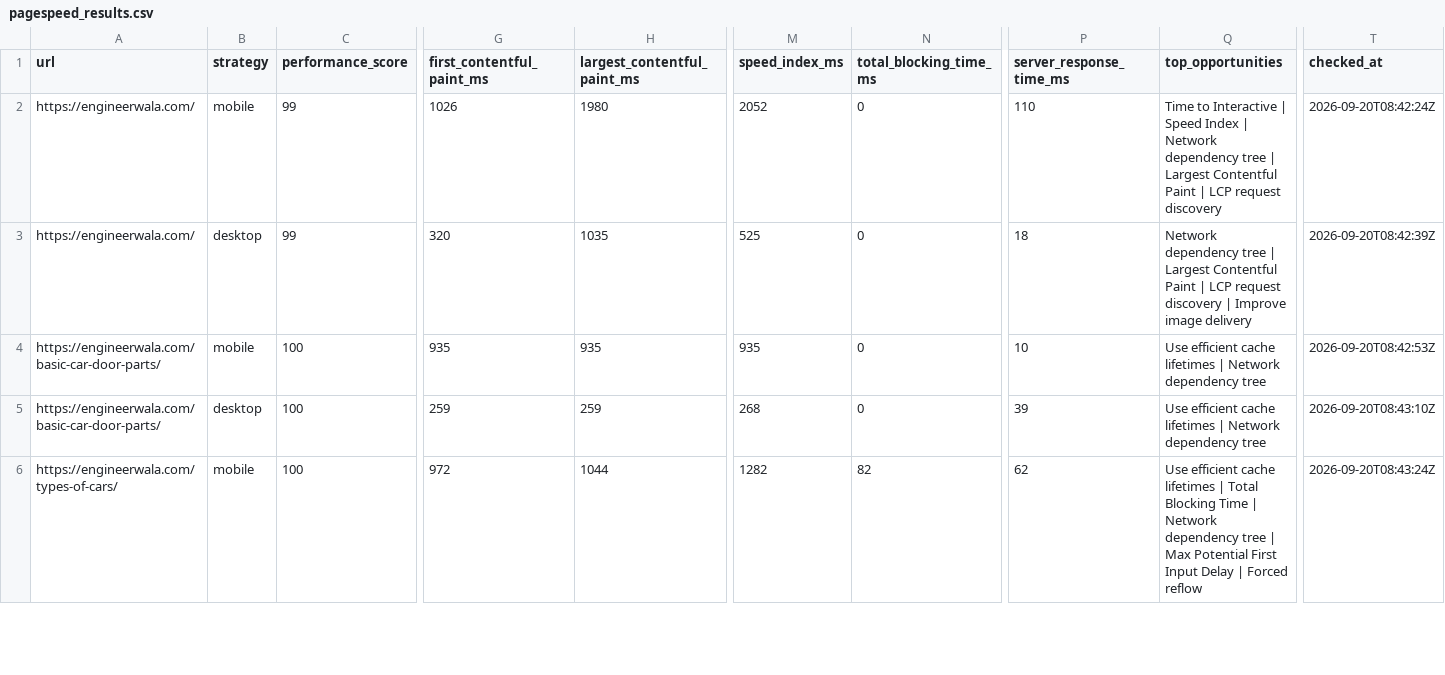
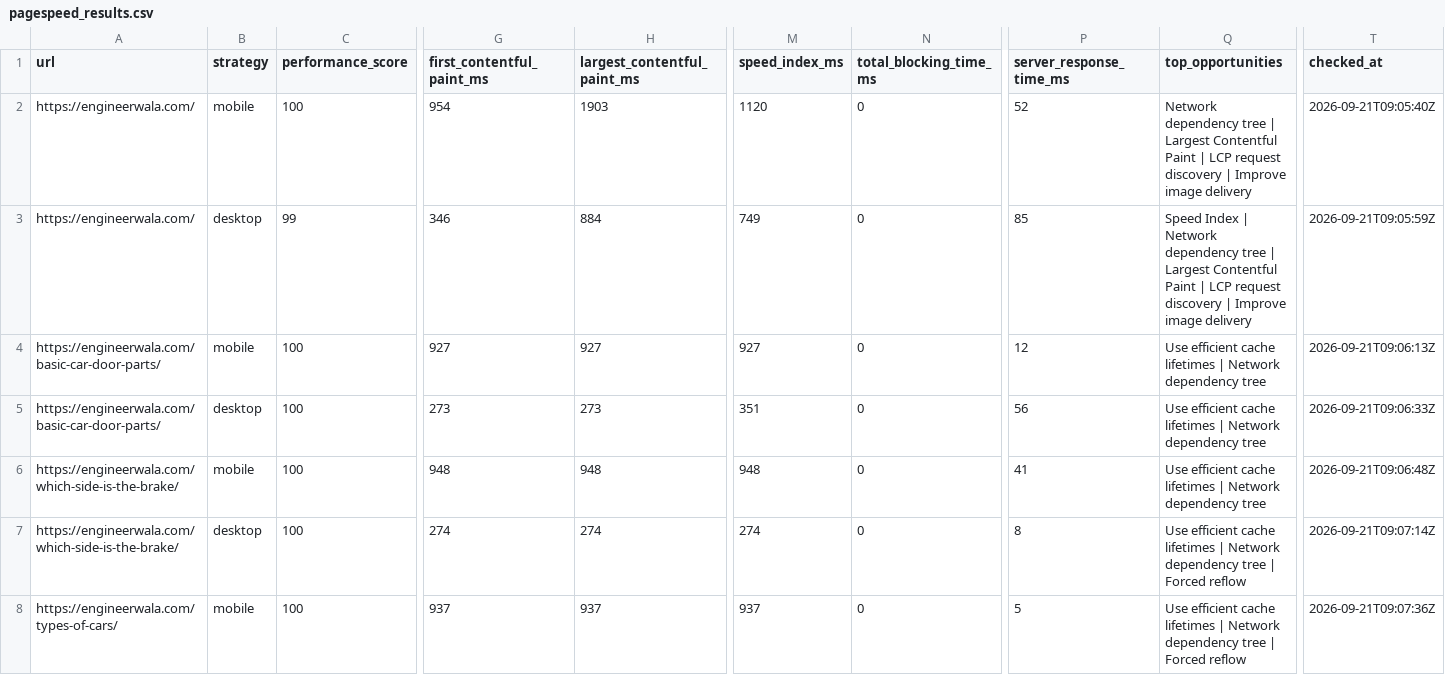
Before and after one commit to hamidrasheed350-hue/engineerwala-seo-tracker, a CSV file: data/pagespeed_results.csv, drawn as a sheet; only a part is shown, gaps mark what is left out; addresses are those after the commit; rows hold the shown columns only; the diff covers the shown part only; the diff names each change by its address in the sheet, - before the commit and + after, or states it on an @@ line.

```diff
--- a/data/pagespeed_results.csv
+++ b/data/pagespeed_results.csv
-C2 (performance_score): 99
+C2 (performance_score): 100
-G2 (first_contentful_paint_ms): 1026
+G2 (first_contentful_paint_ms): 954
-H2 (largest_contentful_paint_ms): 1980
+H2 (largest_contentful_paint_ms): 1903
-M2 (speed_index_ms): 2052
+M2 (speed_index_ms): 1120
-P2 (server_response_time_ms): 110
+P2 (server_response_time_ms): 52
-Q2 (top_opportunities): Time to Interactive | Speed Index | Network dependency tree | Largest Contentful Paint | LCP request discovery
+Q2 (top_opportunities): Network dependency tree | Largest Contentful Paint | LCP request discovery | Improve image delivery
-T2 (checked_at): 2026-09-20T08:42:24Z
+T2 (checked_at): 2026-09-21T09:05:40Z
-G3 (first_contentful_paint_ms): 320
+G3 (first_contentful_paint_ms): 346
-H3 (largest_contentful_paint_ms): 1035
+H3 (largest_contentful_paint_ms): 884
-M3 (speed_index_ms): 525
+M3 (speed_index_ms): 749
-P3 (server_response_time_ms): 18
+P3 (server_response_time_ms): 85
-Q3 (top_opportunities): Network dependency…
+Q3 (top_opportunities): Speed Index | Network dependency…
-T3 (checked_at): 2026-09-20T08:42:39Z
+T3 (checked_at): 2026-09-21T09:05:59Z
-G4 (first_contentful_paint_ms): 935
+G4 (first_contentful_paint_ms): 927
-H4 (largest_contentful_paint_ms): 935
+H4 (largest_contentful_paint_ms): 927
-M4 (speed_index_ms): 935
+M4 (speed_index_ms): 927
-P4 (server_response_time_ms): 10
+P4 (server_response_time_ms): 12
-T4 (checked_at): 2026-09-20T08:42:53Z
+T4 (checked_at): 2026-09-21T09:06:13Z
-G5 (first_contentful_paint_ms): 259
+G5 (first_contentful_paint_ms): 273
-H5 (largest_contentful_paint_ms): 259
+H5 (largest_contentful_paint_ms): 273
-M5 (speed_index_ms): 268
+M5 (speed_index_ms): 351
-P5 (server_response_time_ms): 39
+P5 (server_response_time_ms): 56
-T5 (checked_at): 2026-09-20T08:43:10Z
+T5 (checked_at): 2026-09-21T09:06:33Z
+row 6: https://engineerwala.com/which-side-is-the-brake/ | mobile | 100 | 948 | 948 | 948 | 0 | 41 | Use efficient cache lifetimes | Network dependency tree | 2026-09-21T09:06:48Z
+row 7: https://engineerwala.com/which-side-is-the-brake/ | desktop | 100 | 274 | 274 | 274 | 0 | 8 | Use efficient cache lifetimes | Network dependency tree | Forced reflow | 2026-09-21T09:07:14Z
-G8 (first_contentful_paint_ms): 972
+G8 (first_contentful_paint_ms): 937
-H8 (largest_contentful_paint_ms): 1044
+H8 (largest_contentful_paint_ms): 937
-M8 (speed_index_ms): 1282
+M8 (speed_index_ms): 937
-N8 (total_blocking_time_ms): 82
+N8 (total_blocking_time_ms): 0
-P8 (server_response_time_ms): 62
+P8 (server_response_time_ms): 5
-Q8 (top_opportunities): …lifetimes | Total Blocking Time | Network dependency tree | Max Potential First Input Delay | Forced…
+Q8 (top_opportunities): …lifetimes | Network dependency tree | Forced…
-T8 (checked_at): 2026-09-20T08:43:24Z
+T8 (checked_at): 2026-09-21T09:07:36Z
```
Also changed, not shown: 2 removed rows and 18 edited cells elsewhere in this file, data/alerts_log.csv, data/high_issues.csv, 16 other files.
